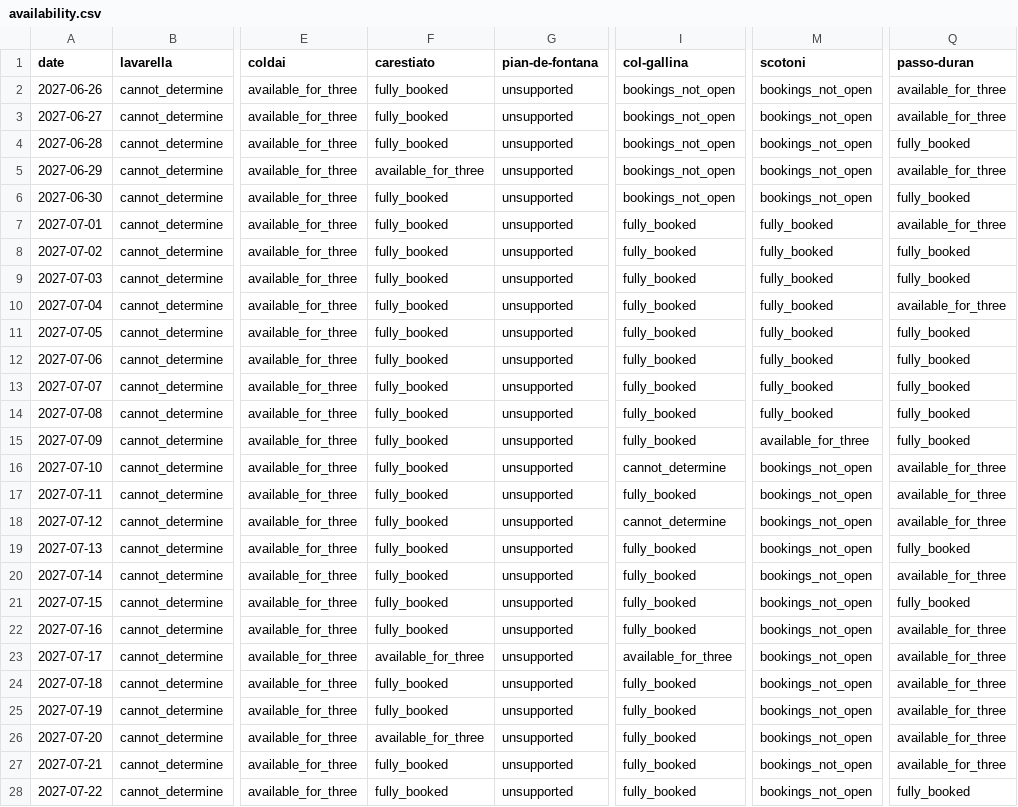
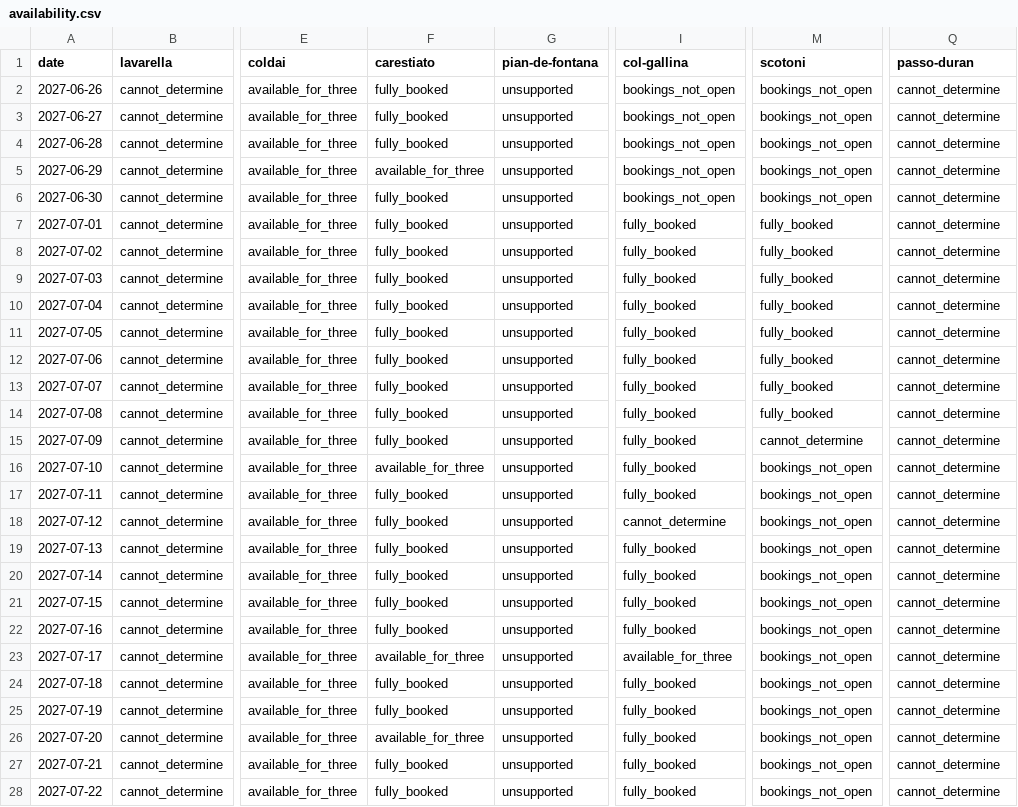
Before and after one commit to hisume/av1, a CSV file: reports/latest/availability.csv, drawn as a sheet; only a part is shown, gaps mark what is left out; the diff covers the shown part only; the diff names each change by its address in the sheet, - before the commit and + after, or states it on an @@ line.

```diff
--- a/reports/latest/availability.csv
+++ b/reports/latest/availability.csv
-Q2:Q3 (passo-duran): available_for_three
+Q2:Q3 (passo-duran): cannot_determine
-Q4 (passo-duran): fully_booked
+Q4 (passo-duran): cannot_determine
-Q5 (passo-duran): available_for_three
+Q5 (passo-duran): cannot_determine
-Q6 (passo-duran): fully_booked
+Q6 (passo-duran): cannot_determine
-Q7 (passo-duran): available_for_three
+Q7 (passo-duran): cannot_determine
-Q8:Q9 (passo-duran): fully_booked
+Q8:Q9 (passo-duran): cannot_determine
-Q10 (passo-duran): available_for_three
+Q10 (passo-duran): cannot_determine
-Q11:Q15 (passo-duran): fully_booked
+Q11:Q15 (passo-duran): cannot_determine
-M15 (scotoni): available_for_three
+M15 (scotoni): cannot_determine
-F16 (carestiato): fully_booked
+F16 (carestiato): available_for_three
-I16 (col-gallina): cannot_determine
+I16 (col-gallina): fully_booked
-Q16:Q18 (passo-duran): available_for_three
+Q16:Q18 (passo-duran): cannot_determine
-Q19 (passo-duran): fully_booked
+Q19 (passo-duran): cannot_determine
-Q20 (passo-duran): available_for_three
+Q20 (passo-duran): cannot_determine
-Q21 (passo-duran): fully_booked
+Q21 (passo-duran): cannot_determine
-Q22:Q27 (passo-duran): available_for_three
+Q22:Q27 (passo-duran): cannot_determine
-Q28 (passo-duran): fully_booked
+Q28 (passo-duran): cannot_determine
```
Also changed, not shown: 9 edited cells elsewhere in this file, 5 other files.
